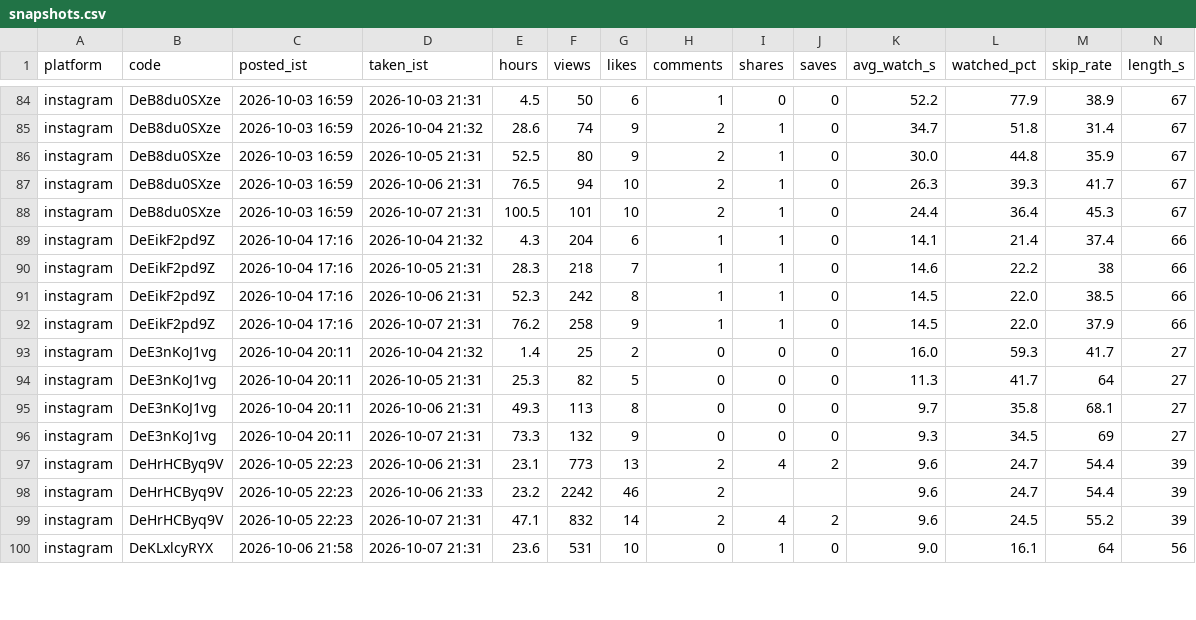
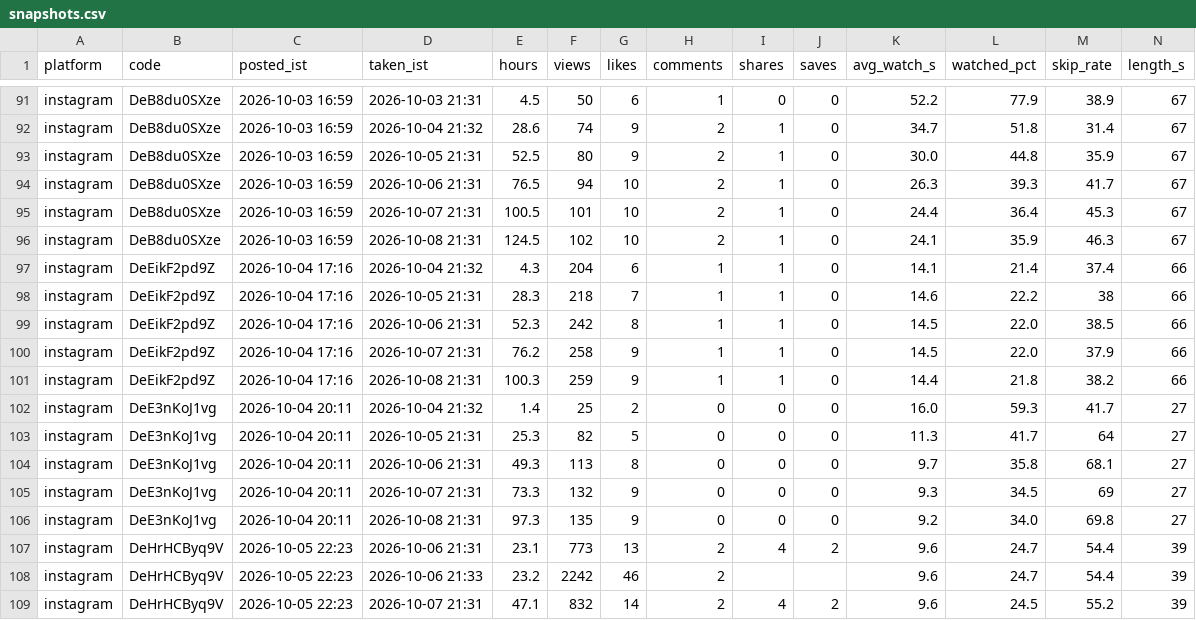
Before and after one commit to takingbreath/doordhan-factory, a CSV file: registry/snapshots.csv, drawn as a sheet; only a part is shown, gaps mark what is left out; the shorter side is filled out with more unchanged rows; rows hold the shown columns only; the diff covers the shown part only; the diff names each change by its address in the sheet, - before the commit and + after, or states it on an @@ line.

```diff
--- a/registry/snapshots.csv
+++ b/registry/snapshots.csv
+row 96: instagram | DeB8du0SXze | 2026-10-03 16:59 | 2026-10-08 21:31 | 124.5 | 102 | 10 | 2 | 1 | 0 | 24.1 | 35.9 | 46.3 | 67
+row 101: instagram | DeEikF2pd9Z | 2026-10-04 17:16 | 2026-10-08 21:31 | 100.3 | 259 | 9 | 1 | 1 | 0 | 14.4 | 21.8 | 38.2 | 66
+row 106: instagram | DeE3nKoJ1vg | 2026-10-04 20:11 | 2026-10-08 21:31 | 97.3 | 135 | 9 | 0 | 0 | 0 | 9.2 | 34.0 | 69.8 | 27
```
Also changed, not shown: 10 added rows, 1 moved row and 6 edited cells elsewhere in this file, registry/account.csv, 2 other files.
